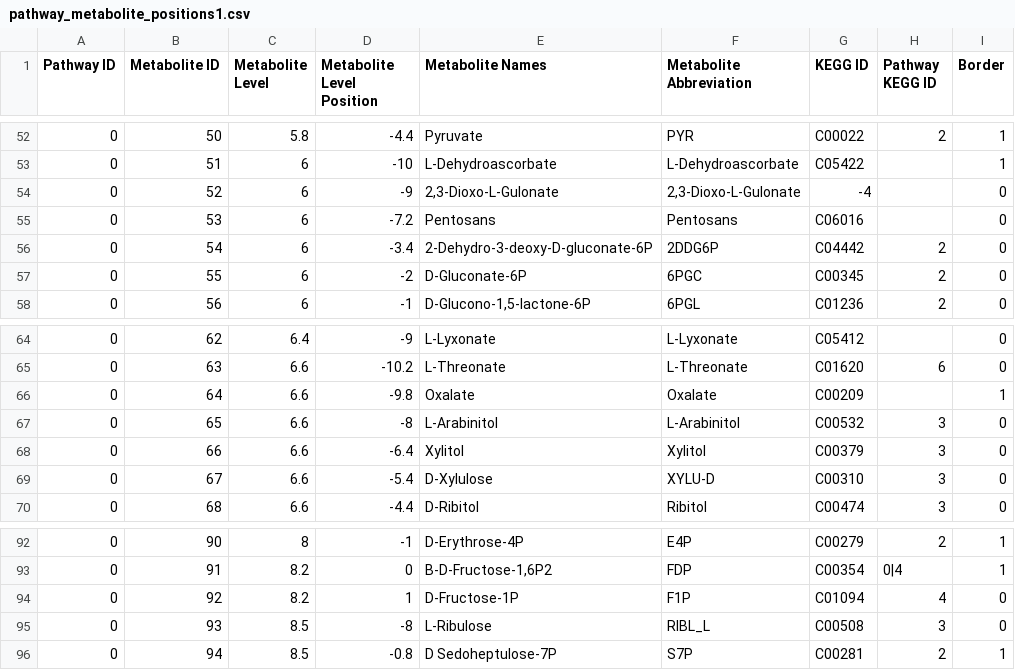
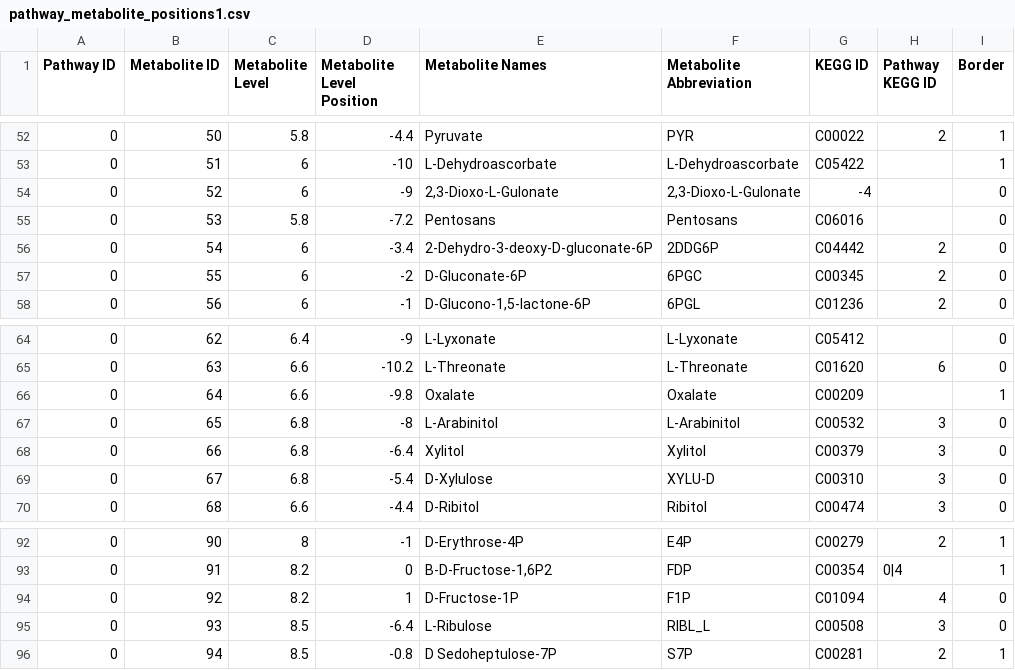
Before and after one commit to jimkell/mostSandbox, a CSV file: etc/visualization/pathway_metabolite_positions1.csv, drawn as a sheet; only a part is shown, gaps mark what is left out.

```diff
--- a/etc/visualization/pathway_metabolite_positions1.csv
+++ b/etc/visualization/pathway_metabolite_positions1.csv
@@ -54,3 +54,3 @@ Pathway ID,Metabolite ID,Metabolite Level,Metabolite Level Position,Metabolite N
 0,52,6,-9,"2,3-Dioxo-L-Gulonate","2,3-Dioxo-L-Gulonate",-4,,0
-0,53,6,-7.2,Pentosans,Pentosans,C06016,,0
+0,53,5.8,-7.2,Pentosans,Pentosans,C06016,,0
 0,54,6,-3.4,2-Dehydro-3-deoxy-D-gluconate-6P,2DDG6P,C04442,2,0
@@ -66,5 +66,5 @@ Pathway ID,Metabolite ID,Metabolite Level,Metabolite Level Position,Metabolite N
 0,64,6.6,-9.8,Oxalate,Oxalate,C00209,,1
-0,65,6.6,-8,L-Arabinitol,L-Arabinitol,C00532,3,0
-0,66,6.6,-6.4,Xylitol,Xylitol,C00379,3,0
-0,67,6.6,-5.4,D-Xylulose,XYLU-D,C00310,3,0
+0,65,6.8,-8,L-Arabinitol,L-Arabinitol,C00532,3,0
+0,66,6.8,-6.4,Xylitol,Xylitol,C00379,3,0
+0,67,6.8,-5.4,D-Xylulose,XYLU-D,C00310,3,0
 0,68,6.6,-4.4,D-Ribitol,Ribitol,C00474,3,0
@@ -94,3 +94,3 @@ Pathway ID,Metabolite ID,Metabolite Level,Metabolite Level Position,Metabolite N
 0,92,8.2,1,D-Fructose-1P,F1P,C01094,4,0
-0,93,8.5,-8,L-Ribulose,RIBL_L,C00508,3,0
+0,93,8.5,-6.4,L-Ribulose,RIBL_L,C00508,3,0
 0,94,8.5,-0.8,D Sedoheptulose-7P,S7P,C00281,2,1
```
Also changed, not shown: etc/visualization/pathway_connections.csv, etc/visualization/pathways_reaction_positions1.csv.
